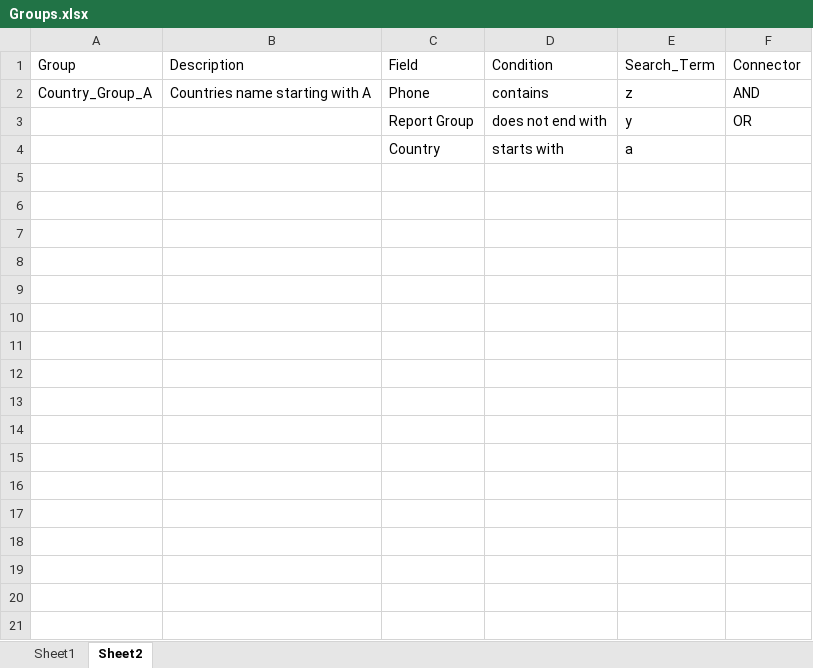
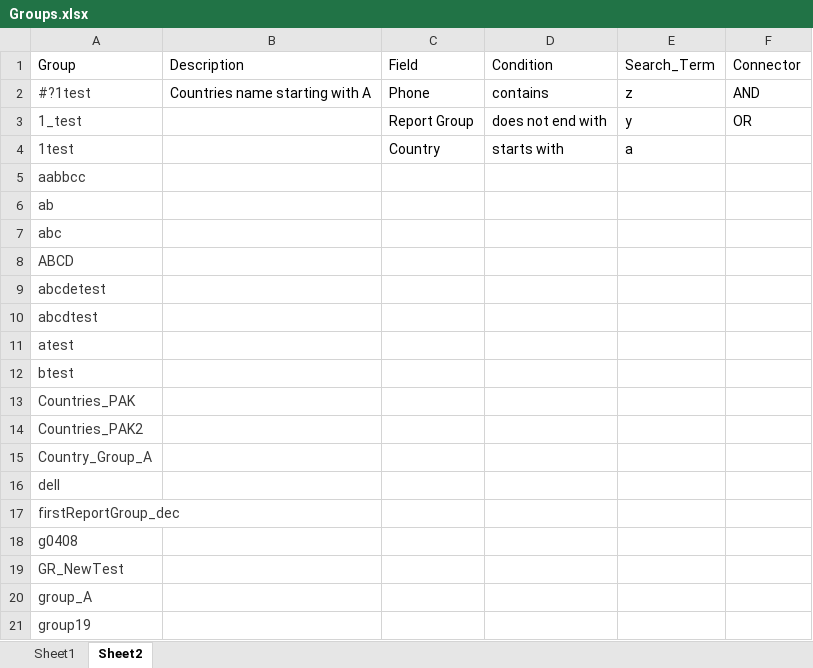
Before and after one commit to DAC-Projects/DACAutomation, an Excel workbook: data/Groups.xlsx, sheet Sheet2, drawn as a sheet; only a part is shown; values as stored, in another font and other column widths than the file's, no borders; the diff covers the shown part only; the diff names each change by its address in the sheet, - before the commit and + after, or states it on an @@ line.

```diff
--- a/data/Groups.xlsx (sheet Sheet2)
+++ b/data/Groups.xlsx (sheet Sheet2)
-A2: Country_Group_A
+A2: #?1test
-A2 text colour: black
+A2 text colour: #393939
-A3: (empty)
+A3: 1_test
-A4: (empty)
+A4: 1test
+row 5: aabbcc
+row 6: ab
+row 7: abc
+row 8: ABCD
+row 9: abcdetest
+row 10: abcdtest
+row 11: atest
+row 12: btest
+row 13: Countries_PAK
+row 14: Countries_PAK2
+row 15: Country_Group_A
+row 16: dell
+row 17: firstReportGroup_dec
+row 18: g0408
+row 19: GR_NewTest
+row 20: group_A
+row 21: group19
```
Also changed, not shown: 30 added rows elsewhere in this sheet, sheet Sheet1, data/CF.xlsx, data/Filter.xlsx, 14 other files.
